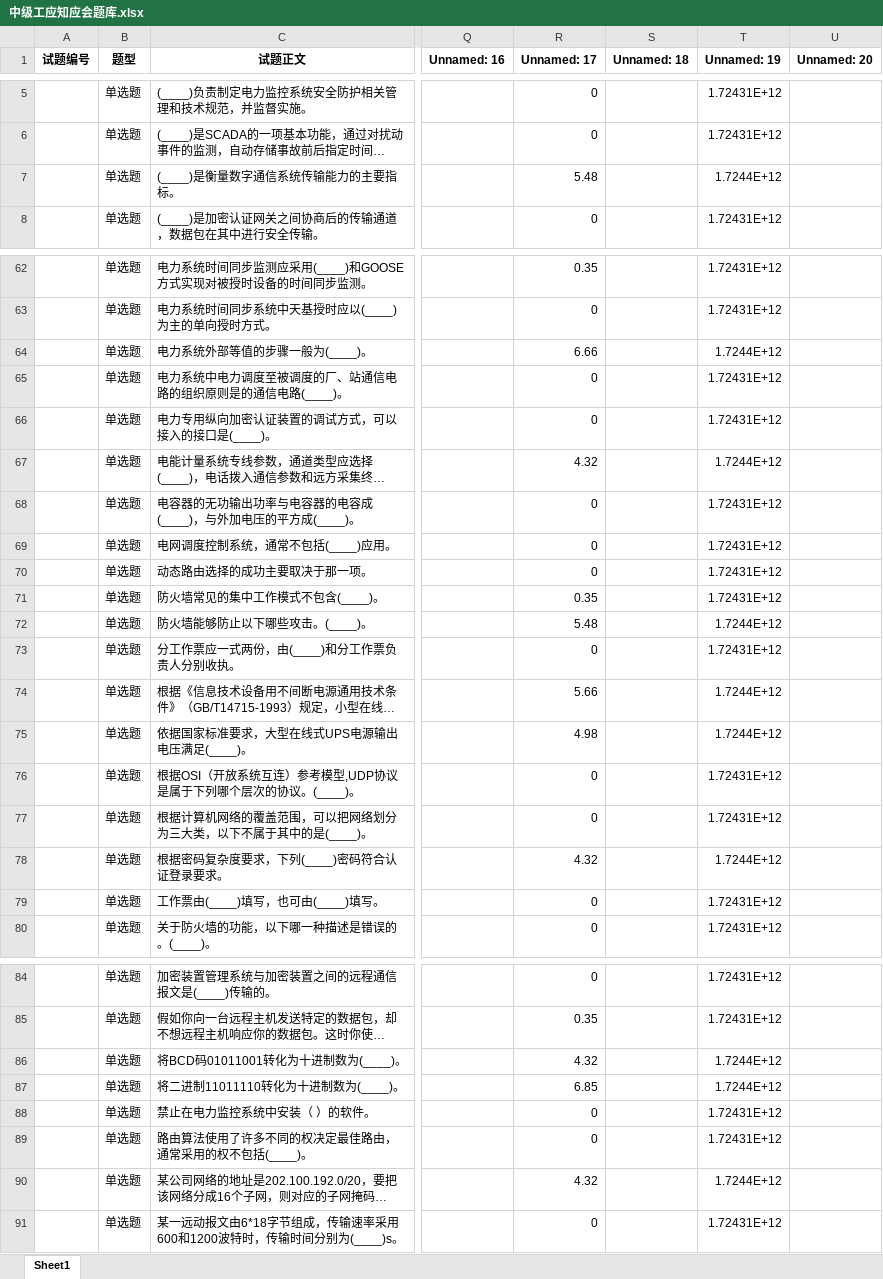
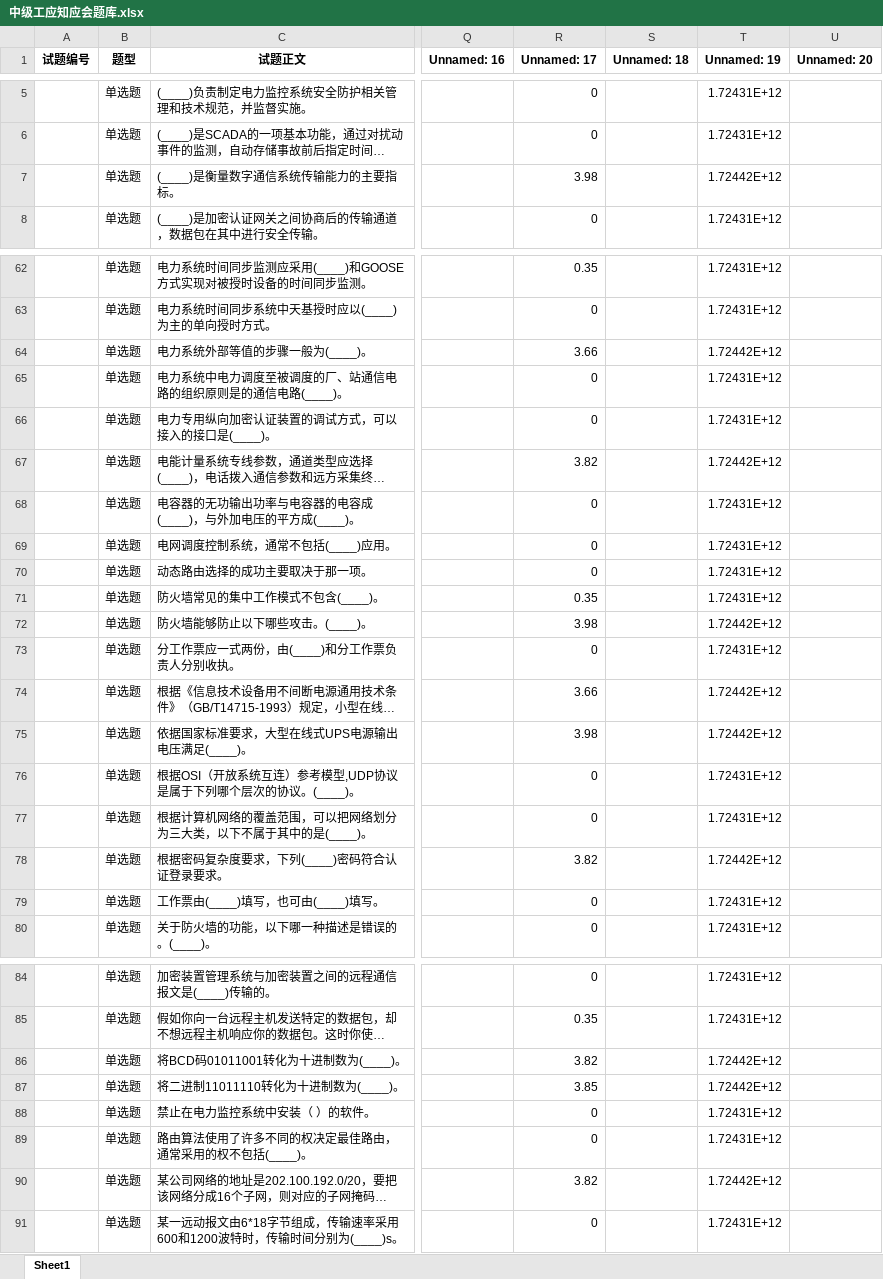
Before and after one commit to Disda-coding/SGCCKiller, an Excel workbook: src/main/resources/中级工应知应会题库.xlsx, sheet Sheet1, drawn as a sheet; only a part is shown, gaps mark what is left out; long unchanged cells end in …; values as stored, in another font and other column widths than the file's, no borders; the diff covers the shown part only; the diff names each change by its address in the sheet, - before the commit and + after, or states it on an @@ line.

```diff
--- a/src/main/resources/中级工应知应会题库.xlsx (sheet Sheet1)
+++ b/src/main/resources/中级工应知应会题库.xlsx (sheet Sheet1)
-R7 (Unnamed: 17): 5.48
+R7 (Unnamed: 17): 3.98
-T7 (Unnamed: 19): 1.7244E+12
+T7 (Unnamed: 19): 1.72442E+12
-R64 (Unnamed: 17): 6.66
+R64 (Unnamed: 17): 3.66
-T64 (Unnamed: 19): 1.7244E+12
+T64 (Unnamed: 19): 1.72442E+12
-R67 (Unnamed: 17): 4.32
+R67 (Unnamed: 17): 3.82
-T67 (Unnamed: 19): 1.7244E+12
+T67 (Unnamed: 19): 1.72442E+12
-R72 (Unnamed: 17): 5.48
+R72 (Unnamed: 17): 3.98
-T72 (Unnamed: 19): 1.7244E+12
+T72 (Unnamed: 19): 1.72442E+12
-R74 (Unnamed: 17): 5.66
+R74 (Unnamed: 17): 3.66
-T74:T75 (Unnamed: 19): 1.7244E+12
+T74:T75 (Unnamed: 19): 1.72442E+12
-R75 (Unnamed: 17): 4.98
+R75 (Unnamed: 17): 3.98
-R78 (Unnamed: 17): 4.32
+R78 (Unnamed: 17): 3.82
-T78 (Unnamed: 19): 1.7244E+12
+T78 (Unnamed: 19): 1.72442E+12
-R86 (Unnamed: 17): 4.32
+R86 (Unnamed: 17): 3.82
-T86:T87 (Unnamed: 19): 1.7244E+12
+T86:T87 (Unnamed: 19): 1.72442E+12
-R87 (Unnamed: 17): 6.85
+R87 (Unnamed: 17): 3.85
-R90 (Unnamed: 17): 4.32
+R90 (Unnamed: 17): 3.82
-T90 (Unnamed: 19): 1.7244E+12
+T90 (Unnamed: 19): 1.72442E+12
```
Also changed, not shown: 101 edited cells elsewhere in this sheet, src/main/resources/中级工题库.xlsx, src/main/resources/初级工题库.xlsx, 4 other files.
